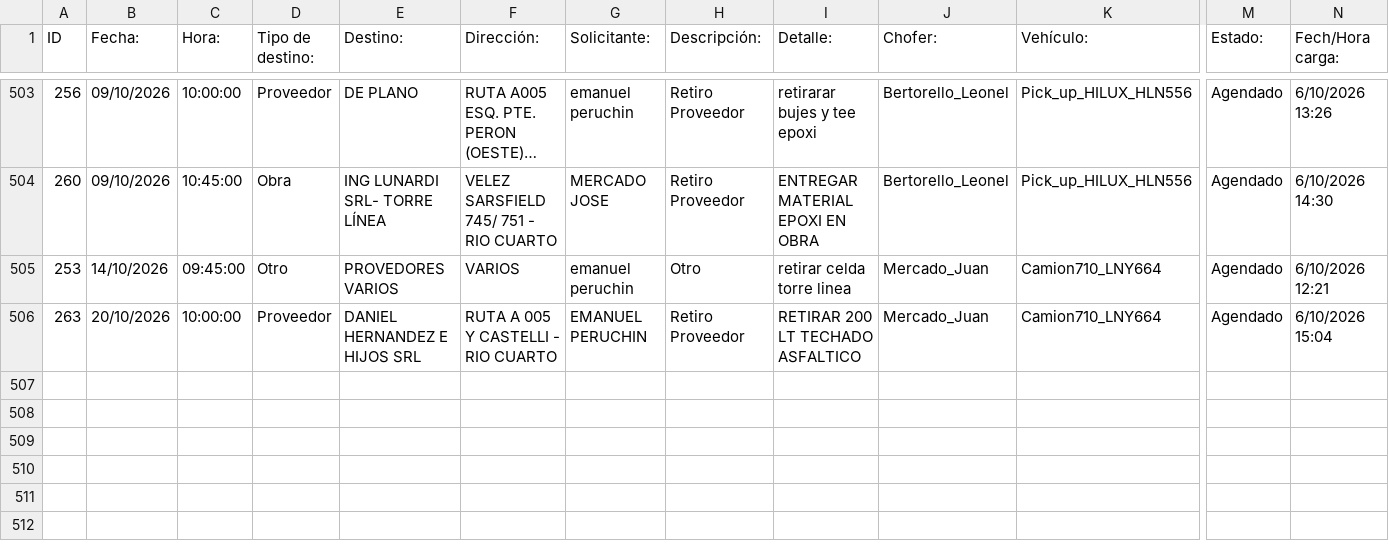
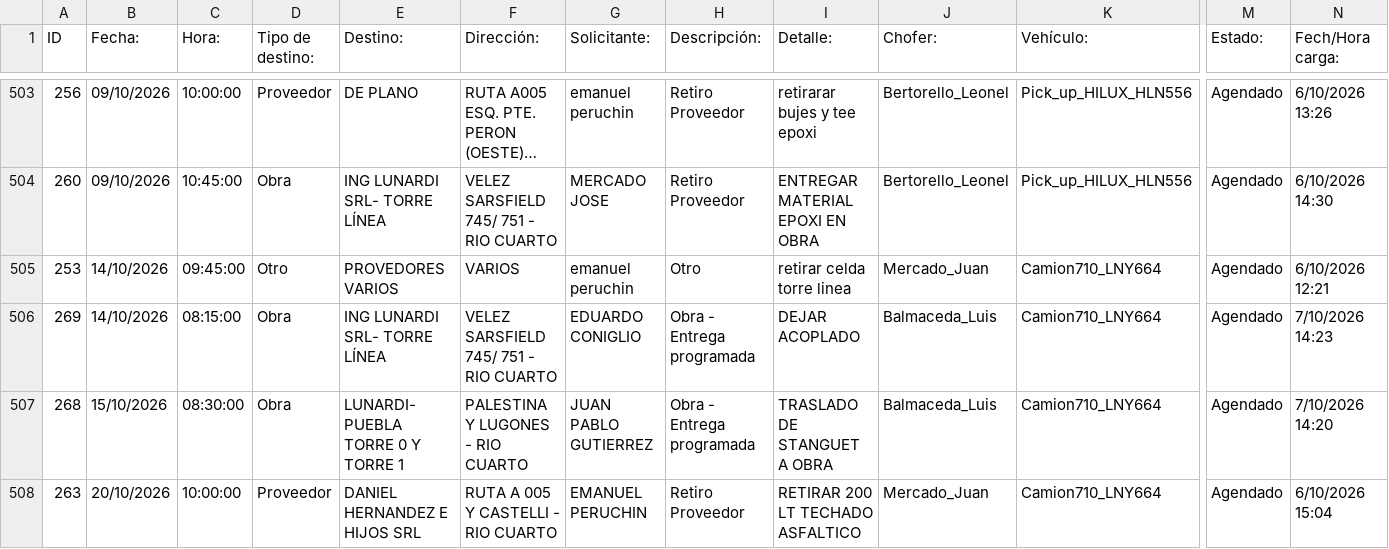
Before and after one commit to MEugenia96/agenda-deposito, a CSV file: agenda.csv, drawn as a sheet; only a part is shown, gaps mark what is left out; long unchanged cells end in …; rows hold the shown columns only; the diff names each change by its address in the sheet, - before the commit and + after, or states it on an @@ line.

Commit message:
Auto-update agenda

```diff
--- a/agenda.csv
+++ b/agenda.csv
+row 506: 269 | 14/10/2026 | 08:15:00 | Obra | ING LUNARDI SRL- TORRE LÍNEA | VELEZ SARSFIELD 745/ 751 - RIO CUARTO | EDUARDO CONIGLIO | Obra - Entrega programada | DEJAR ACOPLADO | Balmaceda_Luis | Camion710_LNY664 | Agendado | 7/10/2026 14:23
+row 507: 268 | 15/10/2026 | 08:30:00 | Obra | LUNARDI- PUEBLA TORRE 0 Y TORRE 1 | PALESTINA Y LUGONES - RIO CUARTO | JUAN PABLO GUTIERREZ | Obra - Entrega programada | TRASLADO DE STANGUET A OBRA | Balmaceda_Luis | Camion710_LNY664 | Agendado | 7/10/2026 14:20
```
